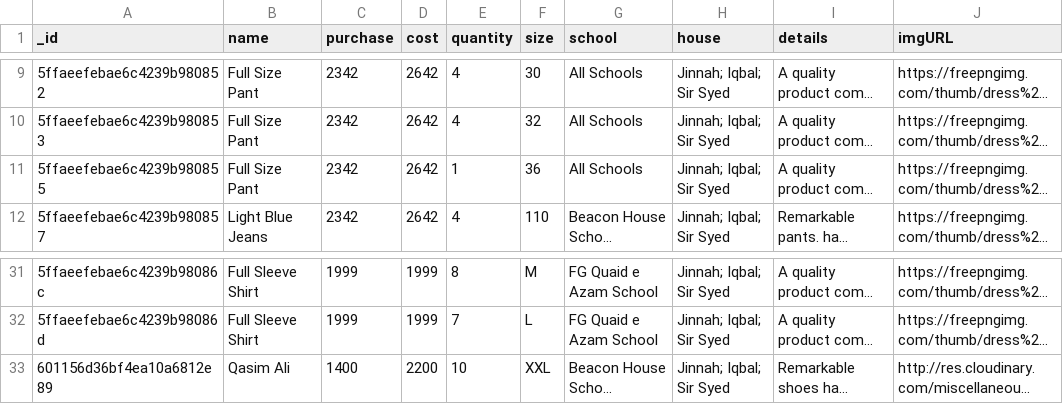
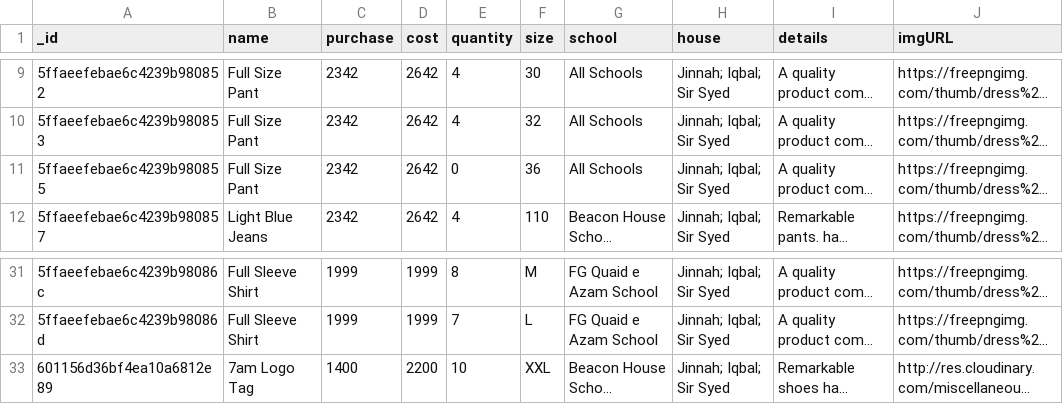
Before and after one commit to qasim2020/playground, a CSV file: static/myFile.csv, drawn as a sheet; only a part is shown, gaps mark what is left out; long unchanged cells end in …; the diff names each change by its address in the sheet, - before the commit and + after, or states it on an @@ line.

```diff
--- a/static/myFile.csv
+++ b/static/myFile.csv
-E11 (quantity): 1
+E11 (quantity): 0
-B33 (name): Qasim Ali
+B33 (name): 7am Logo Tag
```
Also changed, not shown: 21 other files.
